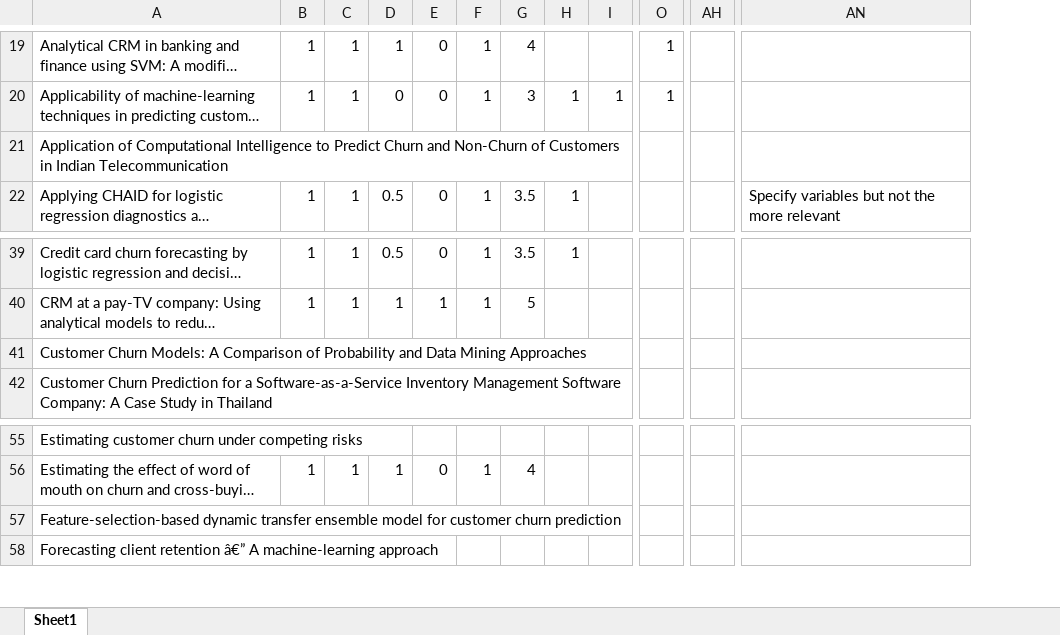
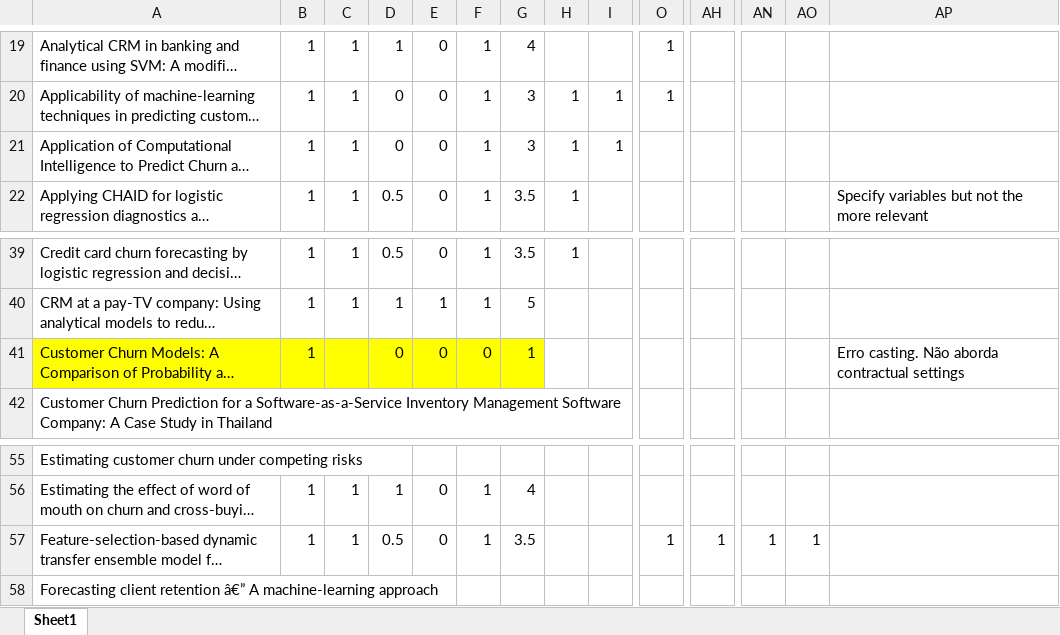
Before and after one commit to pesobreiro/SLRDropout, an Excel workbook: analysis/qualitativeAnalysis/qualityAssessment.xlsx, sheet Sheet1, drawn as a sheet; only a part is shown, gaps mark what is left out; long unchanged cells end in …; values as stored, in another font and other column widths than the file's, no borders; charts and pictures not drawn; addresses are those after the commit; the diff covers the shown part only; the diff names each change by its address in the sheet, - before the commit and + after, or states it on an @@ line.

```diff
--- a/analysis/qualitativeAnalysis/qualityAssessment.xlsx (sheet Sheet1)
+++ b/analysis/qualitativeAnalysis/qualityAssessment.xlsx (sheet Sheet1)
+column AN, row 57: 1
+column AO, row 57: 1
-B21: (empty)
+B21: 1
-C21: (empty)
+C21: 1
-D21: (empty)
+D21: 0
-E21: (empty)
+E21: 0
-F21: (empty)
+F21: 1
-G21: (empty)
+G21: 3
-H21: (empty)
+H21: 1
-I21: (empty)
+I21: 1
-A41:G41 fill: none
+A41:G41 fill: #FFFF00
-B41: (empty)
+B41: 1
-D41: (empty)
+D41: 0
-E41: (empty)
+E41: 0
-F41: (empty)
+F41: 0
-G41: (empty)
+G41: 1
-AP41: (empty)
+AP41: Erro casting. Não aborda contractual settings
-B57: (empty)
+B57: 1
-C57: (empty)
+C57: 1
-D57: (empty)
+D57: 0.5
-E57: (empty)
+E57: 0
-F57: (empty)
+F57: 1
-G57: (empty)
+G57: 3.5
-O57: (empty)
+O57: 1
-AH57: (empty)
+AH57: 1
```
Also changed, not shown: 33 edited cells and cell formats elsewhere in this sheet, formulas that keep their value, charts or pictures, 1 other file.
